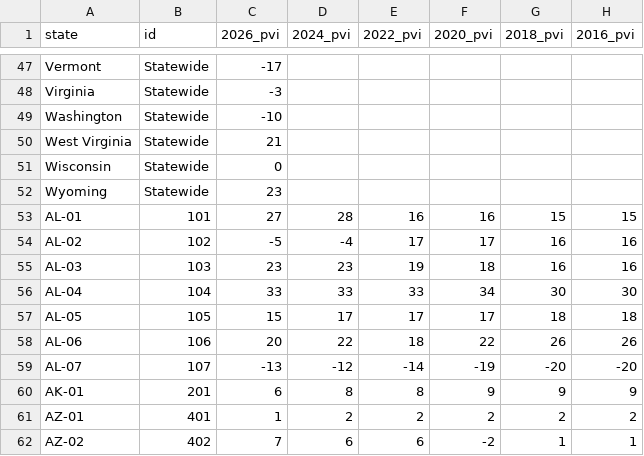
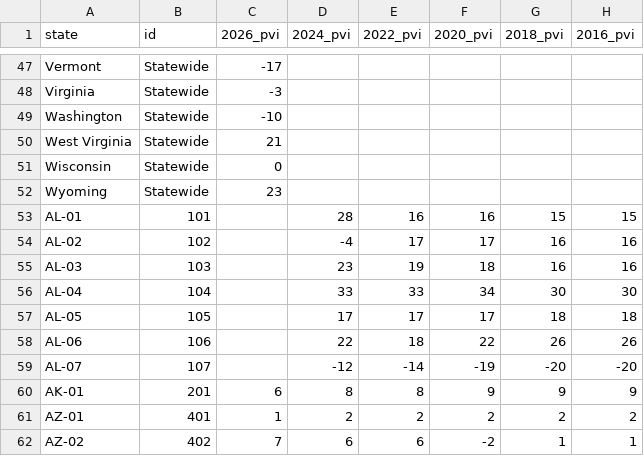
Before and after one commit to rickyawesome99/election-map, a CSV file: data-entry/pvi.csv, drawn as a sheet; only a part is shown, gaps mark what is left out.

```diff
--- a/data-entry/pvi.csv
+++ b/data-entry/pvi.csv
@@ -52,9 +52,9 @@ Wisconsin,Statewide,0,,,,,
 Wyoming,Statewide,23,,,,,
-AL-01,101,27,28,16,16,15,15
-AL-02,102,-5,-4,17,17,16,16
-AL-03,103,23,23,19,18,16,16
-AL-04,104,33,33,33,34,30,30
-AL-05,105,15,17,17,17,18,18
-AL-06,106,20,22,18,22,26,26
-AL-07,107,-13,-12,-14,-19,-20,-20
+AL-01,101,,28,16,16,15,15
+AL-02,102,,-4,17,17,16,16
+AL-03,103,,23,19,18,16,16
+AL-04,104,,33,33,34,30,30
+AL-05,105,,17,17,17,18,18
+AL-06,106,,22,18,22,26,26
+AL-07,107,,-12,-14,-19,-20,-20
 AK-01,201,6,8,8,9,9,9
```
Also changed, not shown: data-entry/house_redistrict.csv, 2 other files.
